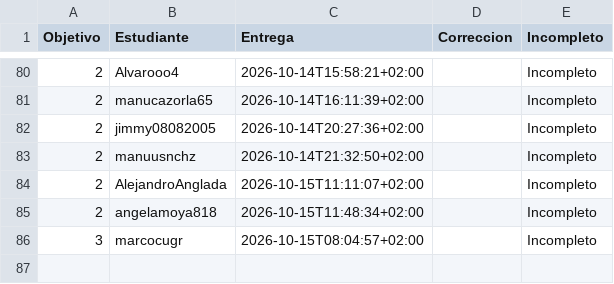
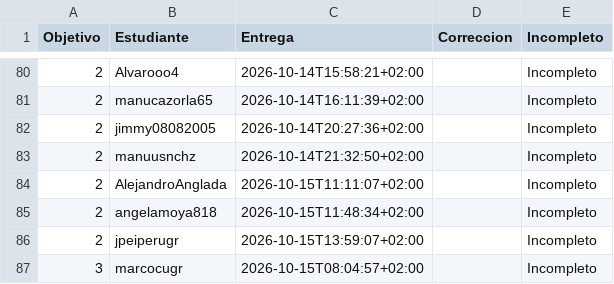
Before and after one commit to JJ/IV-, a CSV file: data/fechas-entrega.csv, drawn as a sheet; only a part is shown, gaps mark what is left out.

```diff
--- a/data/fechas-entrega.csv
+++ b/data/fechas-entrega.csv
@@ -85,2 +85,3 @@ Objetivo;Estudiante;Entrega;Correccion;Incompleto
 2; angelamoya818;2026-10-15T11:48:34+02:00;;Incompleto
+2; jpeiperugr;2026-10-15T13:59:07+02:00;;Incompleto
 3; marcocugr;2026-10-15T08:04:57+02:00;;Incompleto
```
Also changed, not shown: 1 other file.
